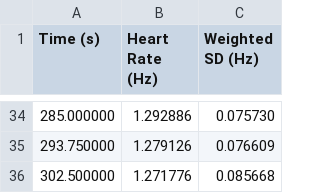
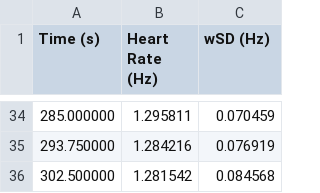
Before and after one commit to adolphslab/mriphysio, a TSV file: data/ecg_resp_heartrate.tsv, drawn as a sheet; only a part is shown, gaps mark what is left out; the diff covers the shown part only.

```diff
--- a/data/ecg_resp_heartrate.tsv
+++ b/data/ecg_resp_heartrate.tsv
@@ -1 +1 @@
-Time (s)	Heart Rate (Hz)	Weighted SD (Hz)
+Time (s)	Heart Rate (Hz)	wSD (Hz)
@@ -34,3 +34,3 @@ Time (s)	Heart Rate (Hz)	Weighted SD (Hz)
-285.000000	1.292886	0.075730
-293.750000	1.279126	0.076609
-302.500000	1.271776	0.085668
+285.000000	1.295811	0.070459
+293.750000	1.284216	0.076919
+302.500000	1.281542	0.084568
```
Also changed, not shown: 64 edited cells elsewhere in this file, 1 other file.
